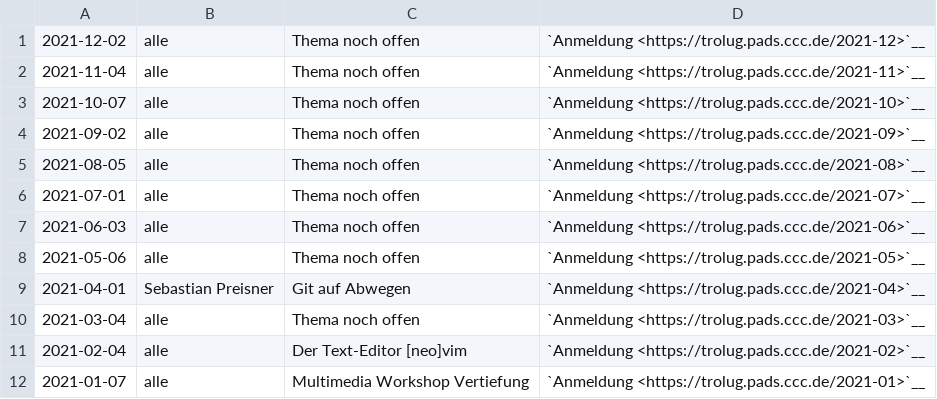
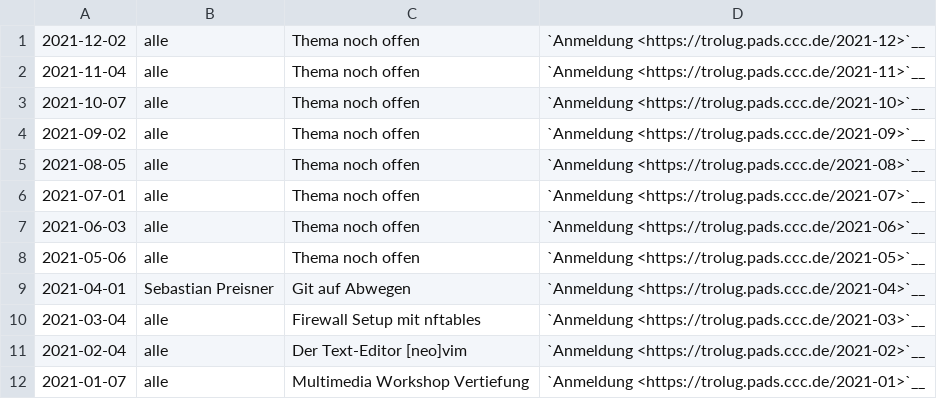
Before and after one commit to TroLUG/trolug-nikola, a CSV file: nikola/pages/2021.csv, drawn as a sheet.

Commit message:
Termin 2021-03-04

```diff
--- a/nikola/pages/2021.csv
+++ b/nikola/pages/2021.csv
@@ -9,3 +9,3 @@
 "2021-04-01", "Sebastian Preisner", "Git auf Abwegen", "`Anmeldung <https://trolug.pads.ccc.de/2021-04>`__"
-"2021-03-04", "alle", "Thema noch offen", "`Anmeldung <https://trolug.pads.ccc.de/2021-03>`__"
+"2021-03-04", "alle", "Firewall Setup mit nftables", "`Anmeldung <https://trolug.pads.ccc.de/2021-03>`__"
 "2021-02-04", "alle", "Der Text-Editor [neo]vim", "`Anmeldung <https://trolug.pads.ccc.de/2021-02>`__"
```
